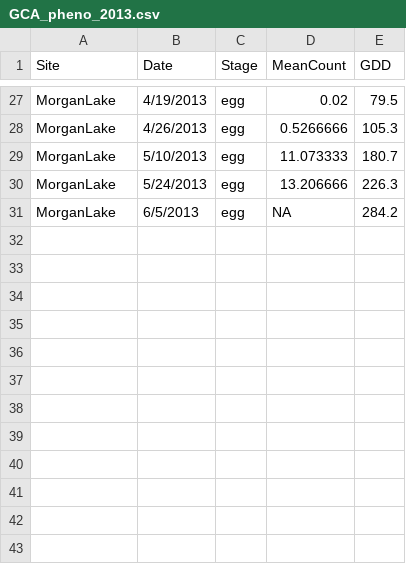
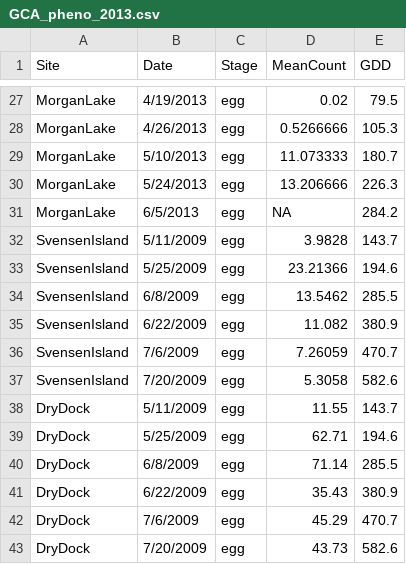
Before and after one commit to tysonwepprich/photovoltinism, a CSV file: GCA_pheno_2013.csv, drawn as a sheet; only a part is shown, gaps mark what is left out.

Commit message:
New report on GCA phenology from 2 datasets

```diff
--- a/GCA_pheno_2013.csv
+++ b/GCA_pheno_2013.csv
@@ -31 +31,13 @@ MorganLake,5/24/2013,egg,13.206666,226.3
 MorganLake,6/5/2013,egg,NA,284.2
+SvensenIsland,5/11/2009,egg,3.9828,143.7
+SvensenIsland,5/25/2009,egg,23.21366,194.6
+SvensenIsland,6/8/2009,egg,13.5462,285.5
+SvensenIsland,6/22/2009,egg,11.082,380.9
+SvensenIsland,7/6/2009,egg,7.26059,470.7
+SvensenIsland,7/20/2009,egg,5.3058,582.6
+DryDock,5/11/2009,egg,11.55,143.7
+DryDock,5/25/2009,egg,62.71,194.6
+DryDock,6/8/2009,egg,71.14,285.5
+DryDock,6/22/2009,egg,35.43,380.9
+DryDock,7/6/2009,egg,45.29,470.7
+DryDock,7/20/2009,egg,43.73,582.6
```
Also changed, not shown: 2 other files.
